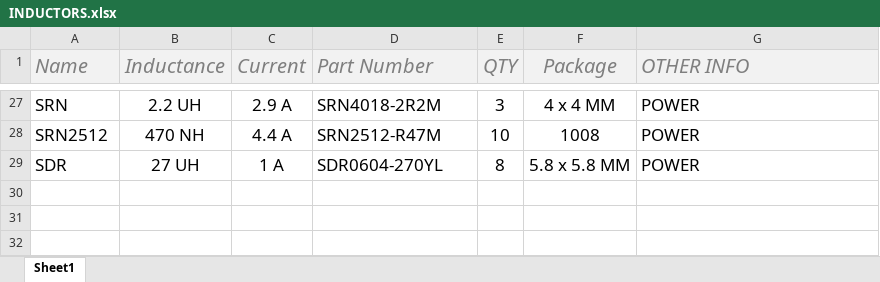
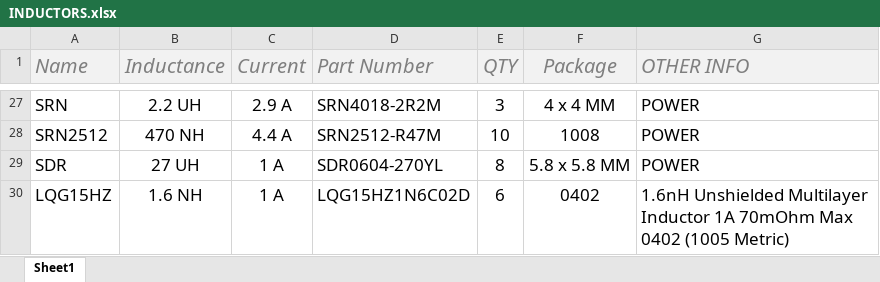
Before and after one commit to AtomSoftTech/AtomParts, an Excel workbook: INDUCTORS.xlsx, sheet Sheet1, drawn as a sheet; only a part is shown, gaps mark what is left out; values as stored, in another font and other column widths than the file's, no borders; table styles not drawn; the diff names each change by its address in the sheet, - before the commit and + after, or states it on an @@ line.

```diff
--- a/INDUCTORS.xlsx (sheet Sheet1)
+++ b/INDUCTORS.xlsx (sheet Sheet1)
+row 30: LQG15HZ | 1.6 NH | 1 A | LQG15HZ1N6C02D | 6 | 0402 | 1.6nH Unshielded Multilayer Inductor 1A 70mOhm Max 0402 (1005 Metric)
```
Also changed, not shown: DIODE_TRANSISTOR.xlsx, IC.xlsx.
